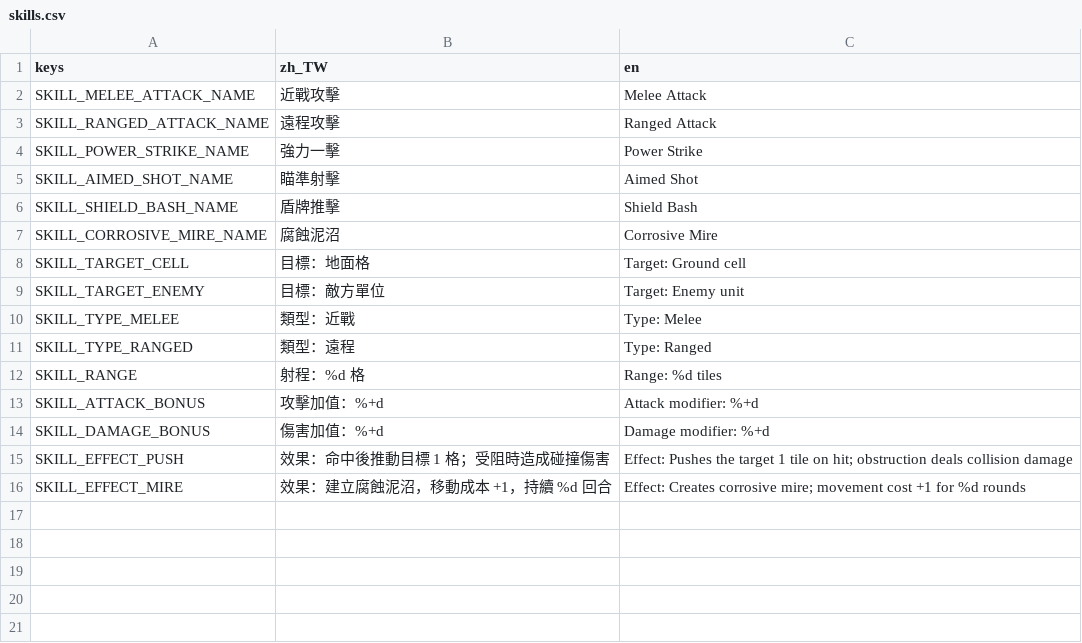
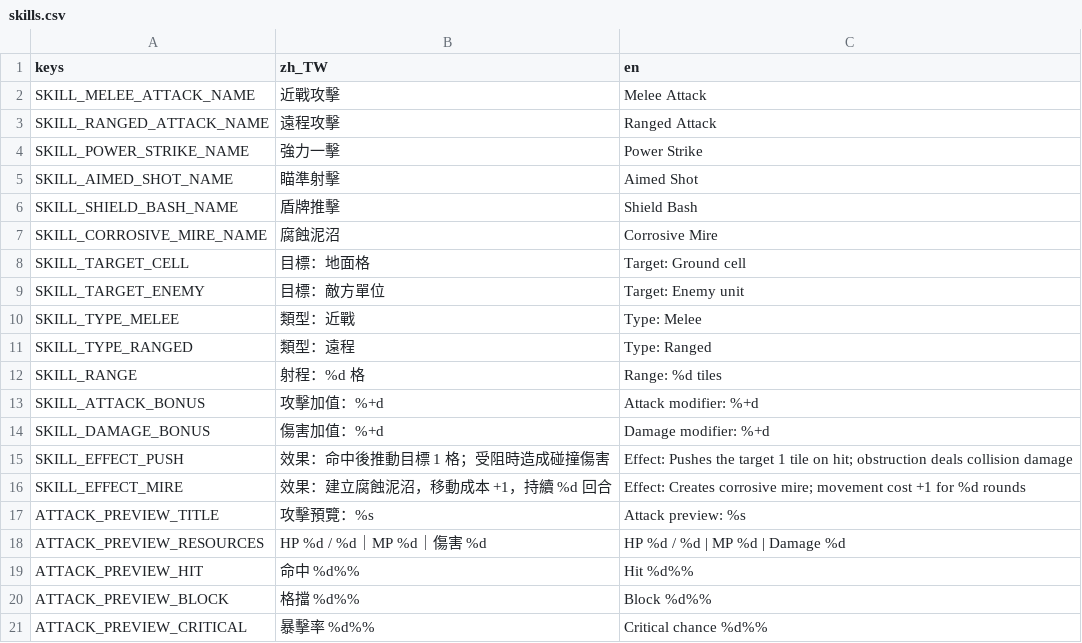
Before and after one commit to raymond-chia/tools, a CSV file: godot/translations/skills.csv, drawn as a sheet.

Commit message:
preview attack, fix critical

```diff
--- a/godot/translations/skills.csv
+++ b/godot/translations/skills.csv
@@ -16 +16,6 @@ SKILL_EFFECT_PUSH,效果：命中後推動目標 1 格；受阻時造成碰撞
 SKILL_EFFECT_MIRE,效果：建立腐蝕泥沼，移動成本 +1，持續 %d 回合,Effect: Creates corrosive mire; movement cost +1 for %d rounds
+ATTACK_PREVIEW_TITLE,攻擊預覽：%s,Attack preview: %s
+ATTACK_PREVIEW_RESOURCES,HP %d / %d｜MP %d｜傷害 %d,HP %d / %d | MP %d | Damage %d
+ATTACK_PREVIEW_HIT,命中 %d%%,Hit %d%%
+ATTACK_PREVIEW_BLOCK,格擋 %d%%,Block %d%%
+ATTACK_PREVIEW_CRITICAL,暴擊率 %d%%,Critical chance %d%%
```
Also changed, not shown: 20 other files.
